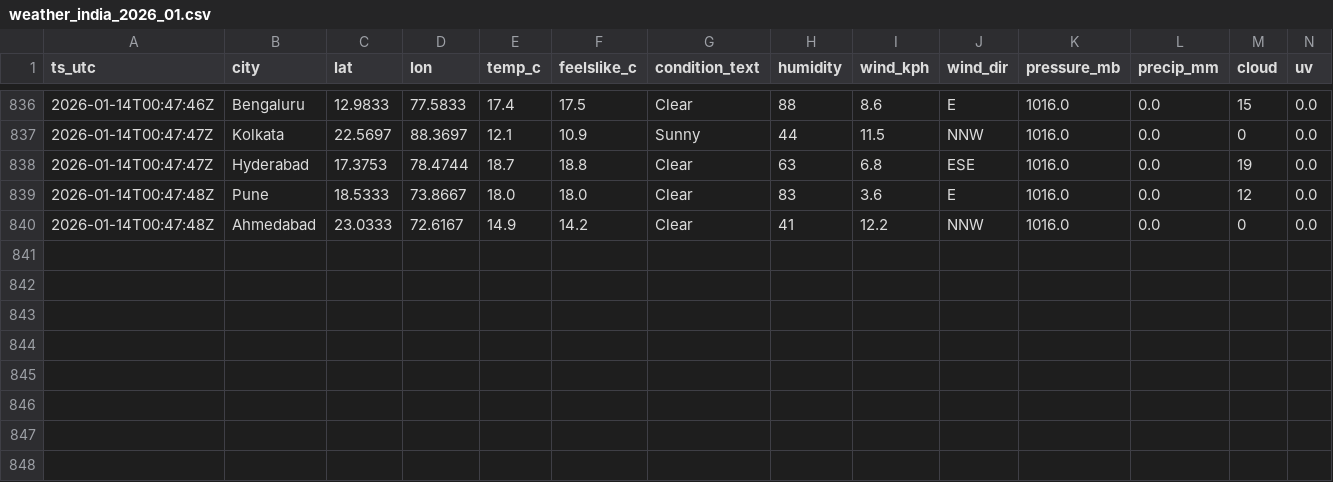
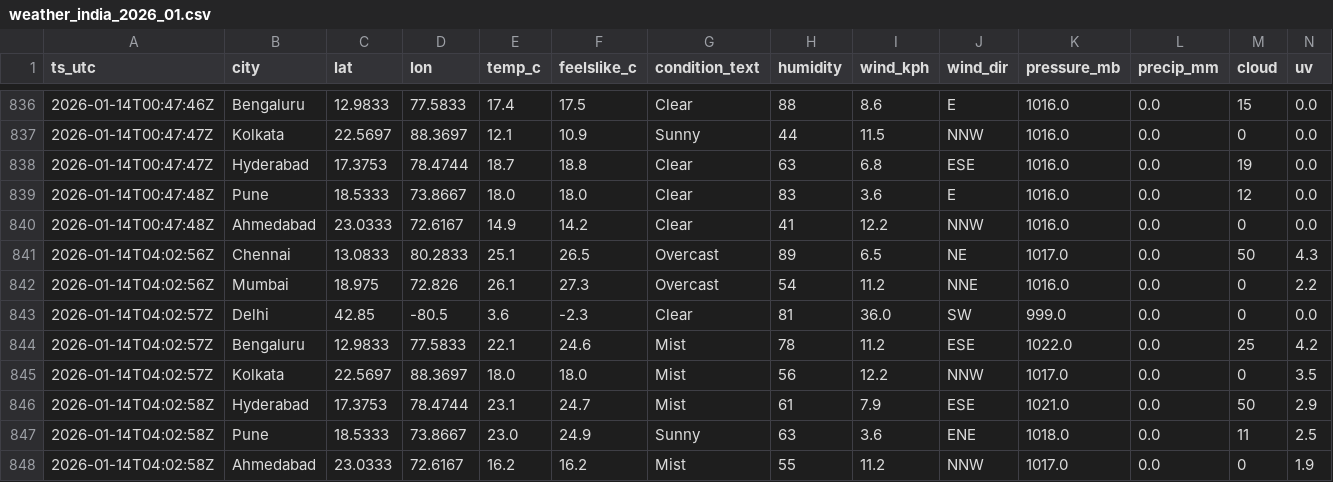
Before and after one commit to anwarmohammedbasha/weather-api-fetch, a CSV file: data/weather_india_2026_01.csv, drawn as a sheet; only a part is shown, gaps mark what is left out; rows hold the shown columns only; the diff names each change by its address in the sheet, - before the commit and + after, or states it on an @@ line.

```diff
--- a/data/weather_india_2026_01.csv
+++ b/data/weather_india_2026_01.csv
+row 841: 2026-01-14T04:02:56Z | Chennai | 13.0833 | 80.2833 | 25.1 | 26.5 | Overcast | 89 | 6.5 | NE | 1017.0 | 0.0 | 50 | 4.3
+row 842: 2026-01-14T04:02:56Z | Mumbai | 18.975 | 72.826 | 26.1 | 27.3 | Overcast | 54 | 11.2 | NNE | 1016.0 | 0.0 | 0 | 2.2
+row 843: 2026-01-14T04:02:57Z | Delhi | 42.85 | -80.5 | 3.6 | -2.3 | Clear | 81 | 36.0 | SW | 999.0 | 0.0 | 0 | 0.0
+row 844: 2026-01-14T04:02:57Z | Bengaluru | 12.9833 | 77.5833 | 22.1 | 24.6 | Mist | 78 | 11.2 | ESE | 1022.0 | 0.0 | 25 | 4.2
+row 845: 2026-01-14T04:02:57Z | Kolkata | 22.5697 | 88.3697 | 18.0 | 18.0 | Mist | 56 | 12.2 | NNW | 1017.0 | 0.0 | 0 | 3.5
+row 846: 2026-01-14T04:02:58Z | Hyderabad | 17.3753 | 78.4744 | 23.1 | 24.7 | Mist | 61 | 7.9 | ESE | 1021.0 | 0.0 | 50 | 2.9
+row 847: 2026-01-14T04:02:58Z | Pune | 18.5333 | 73.8667 | 23.0 | 24.9 | Sunny | 63 | 3.6 | ENE | 1018.0 | 0.0 | 11 | 2.5
+row 848: 2026-01-14T04:02:58Z | Ahmedabad | 23.0333 | 72.6167 | 16.2 | 16.2 | Mist | 55 | 11.2 | NNW | 1017.0 | 0.0 | 0 | 1.9
```
Also changed, not shown: 8 other files.
